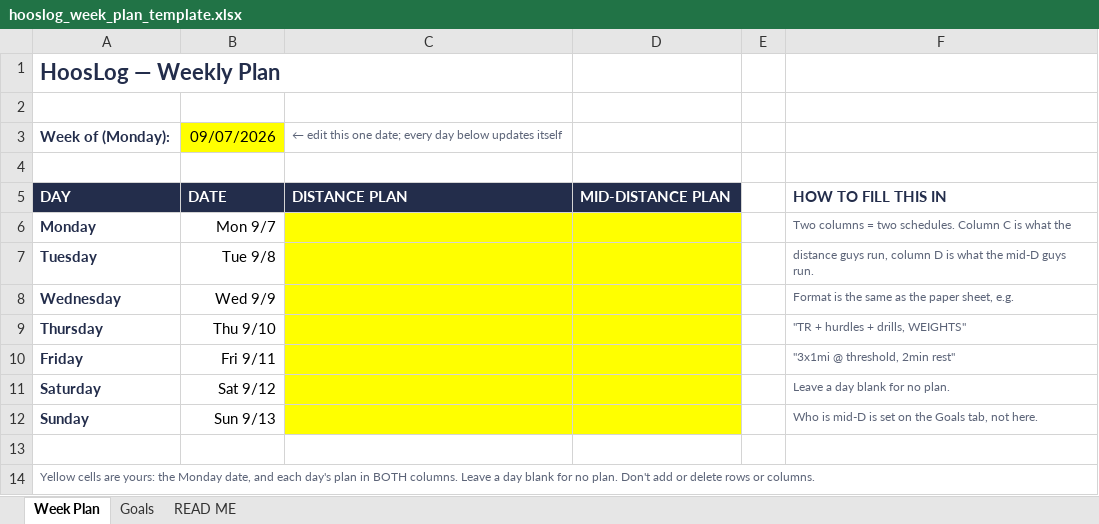
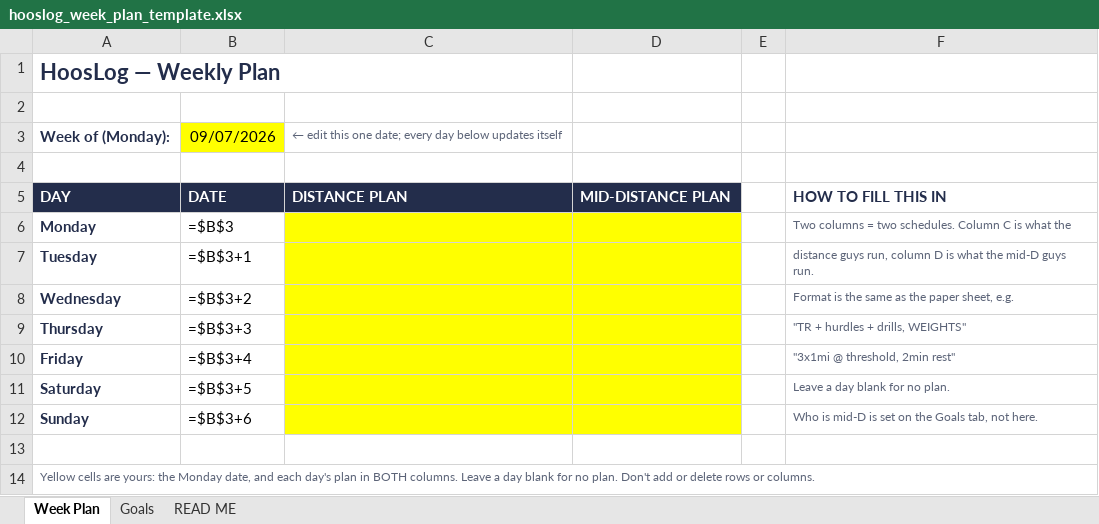
Before and after one commit to fnh4mv/hooslog, an Excel workbook: docs/templates/hooslog_week_plan_template.xlsx, sheet Week Plan, drawn as a sheet; values as stored, in another font and other column widths than the file's, no borders; formulas without a stored value are shown as written; the diff names each change by its address in the sheet, - before the commit and + after, or states it on an @@ line.

```diff
--- a/docs/templates/hooslog_week_plan_template.xlsx (sheet Week Plan)
+++ b/docs/templates/hooslog_week_plan_template.xlsx (sheet Week Plan)
-B6: Mon 9/7
+B6: =$B$3
-B7: Tue 9/8
+B7: =$B$3+1
-B8: Wed 9/9
+B8: =$B$3+2
-B9: Thu 9/10
+B9: =$B$3+3
-B10: Fri 9/11
+B10: =$B$3+4
-B11: Sat 9/12
+B11: =$B$3+5
-B12: Sun 9/13
+B12: =$B$3+6
```
Also changed, not shown: sheet Goals, sheet READ ME, 17 other files.
